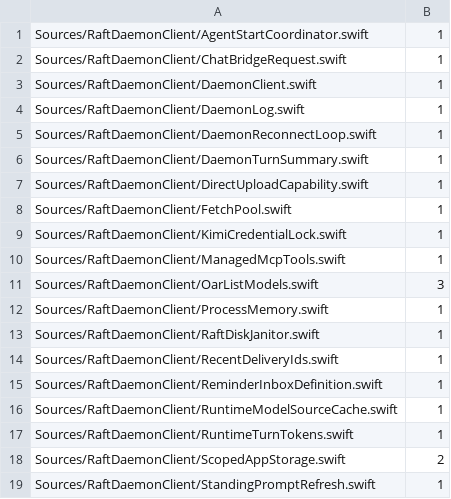
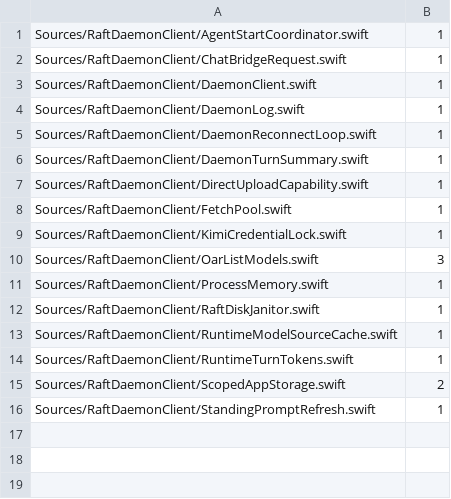
Before and after one commit to kevinzhow/raft-server-swift, a TSV file: scripts/ratchet_unchecked_sendable.tsv, drawn as a sheet.

Commit message:
Check managed tool and correlated reminder delivery state
Keep reminder map/order and recent-delivery order/timestamps in complete Mutex transactions, while immutable managed tool fields use checked conformance. Preserve replacement order, lazy queried-ID TTL expiry, capacity and backwards-clock rules, validation and remote call behavior. Fourteen baseline/after checks, full Swift, E2E, smoke, Python, architecture and parity gates pass. Public result tests cover concurrent existing-item updates and delivery remember waves; no all-interleaving or daemon-wiring claim. Unchecked declarations fall from 22 to 19; the standing-prompt clock remains separate debt.

```diff
--- a/scripts/ratchet_unchecked_sendable.tsv
+++ b/scripts/ratchet_unchecked_sendable.tsv
@@ -9,3 +9,2 @@ Sources/RaftDaemonClient/FetchPool.swift	1
 Sources/RaftDaemonClient/KimiCredentialLock.swift	1
-Sources/RaftDaemonClient/ManagedMcpTools.swift	1
 Sources/RaftDaemonClient/OarListModels.swift	3
@@ -13,4 +12,2 @@ Sources/RaftDaemonClient/ProcessMemory.swift	1
 Sources/RaftDaemonClient/RaftDiskJanitor.swift	1
-Sources/RaftDaemonClient/RecentDeliveryIds.swift	1
-Sources/RaftDaemonClient/ReminderInboxDefinition.swift	1
 Sources/RaftDaemonClient/RuntimeModelSourceCache.swift	1
```
Also changed, not shown: 10 other files.
